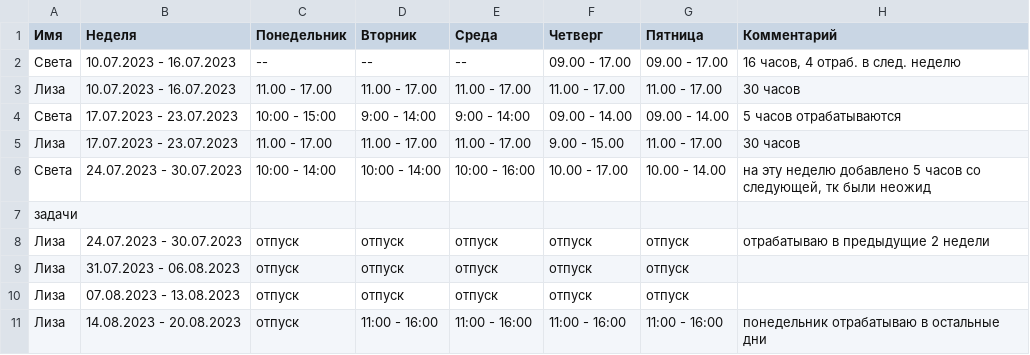
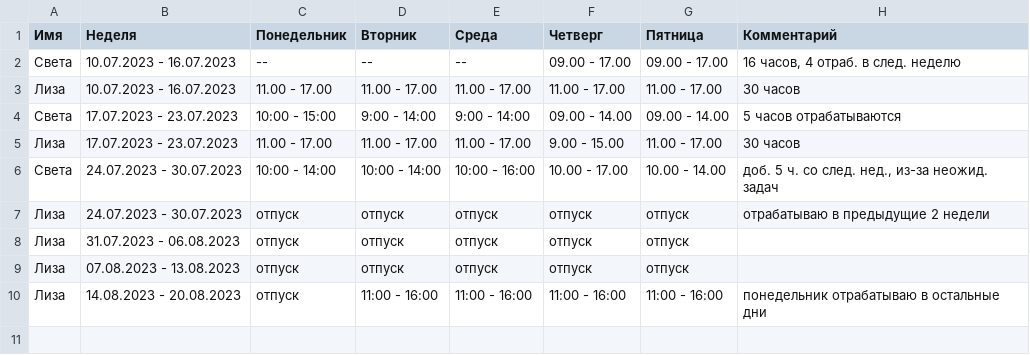
Before and after one commit to oadb-ds/timetable, a TSV file: ds_timetable.tsv, drawn as a sheet.

Commit message:
Update ds_timetable.tsv

```diff
--- a/ds_timetable.tsv
+++ b/ds_timetable.tsv
@@ -5,4 +5,3 @@
 Лиза	17.07.2023 - 23.07.2023	11.00 - 17.00	11.00 - 17.00	11.00 - 17.00	9.00 - 15.00	11.00 - 17.00	30 часов
-Света	24.07.2023 - 30.07.2023	10:00 - 14:00	10:00 - 14:00	10:00 - 16:00	10.00 - 17.00	10.00 - 14.00	на эту неделю добавлено 5 часов со следующей, тк были неожид
- задачи
+Света	24.07.2023 - 30.07.2023	10:00 - 14:00	10:00 - 14:00	10:00 - 16:00	10.00 - 17.00	10.00 - 14.00	доб. 5 ч. со след. нед., из-за неожид. задач
 Лиза	24.07.2023 - 30.07.2023	отпуск	отпуск	отпуск	отпуск	отпуск	отрабатываю в предыдущие 2 недели
```
